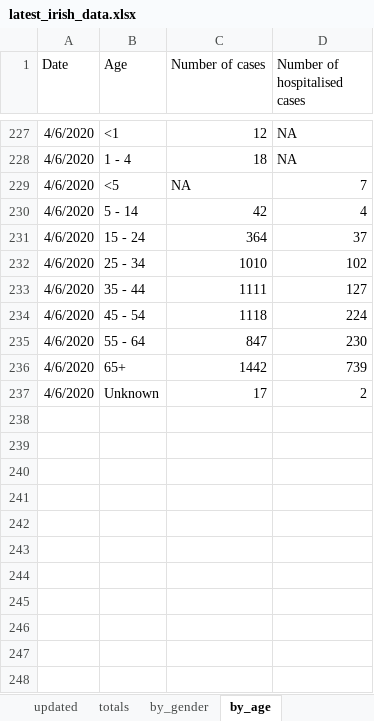
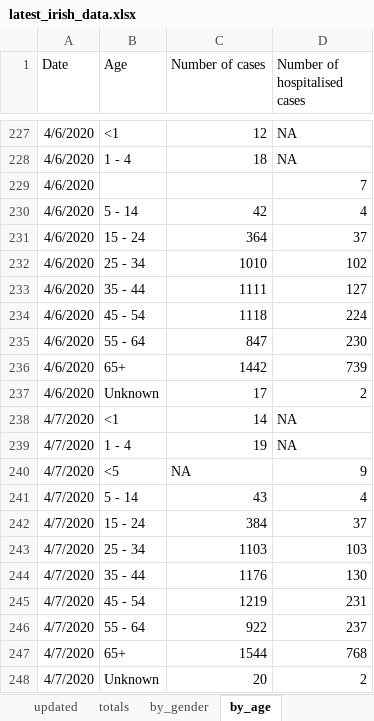
Before and after one commit to hamilton-institute/covid19ireland, an Excel workbook: shiny/covid19_hamilton/latest_irish_data.xlsx, sheet by_age, drawn as a sheet; only a part is shown, gaps mark what is left out; values as stored, in another font and other column widths than the file's, no borders; the diff names each change by its address in the sheet, - before the commit and + after, or states it on an @@ line.

```diff
--- a/shiny/covid19_hamilton/latest_irish_data.xlsx (sheet by_age)
+++ b/shiny/covid19_hamilton/latest_irish_data.xlsx (sheet by_age)
-B229 (Age): <5
+B229 (Age): (empty)
-C229 (Number of cases): NA
+C229 (Number of cases): (empty)
+row 238: 4/7/2020 | <1 | 14 | NA
+row 239: 4/7/2020 | 1 - 4 | 19 | NA
+row 240: 4/7/2020 | <5 | NA | 9
+row 241: 4/7/2020 | 5 - 14 | 43 | 4
+row 242: 4/7/2020 | 15 - 24 | 384 | 37
+row 243: 4/7/2020 | 25 - 34 | 1103 | 103
+row 244: 4/7/2020 | 35 - 44 | 1176 | 130
+row 245: 4/7/2020 | 45 - 54 | 1219 | 231
+row 246: 4/7/2020 | 55 - 64 | 922 | 237
+row 247: 4/7/2020 | 65+ | 1544 | 768
+row 248: 4/7/2020 | Unknown | 20 | 2
```
Also changed, not shown: sheet by_county, sheet NI_district, sheet totals, sheet by_gender, sheet by_transmission, sheet NI_gender, 2 more sheets, 7 other files.
